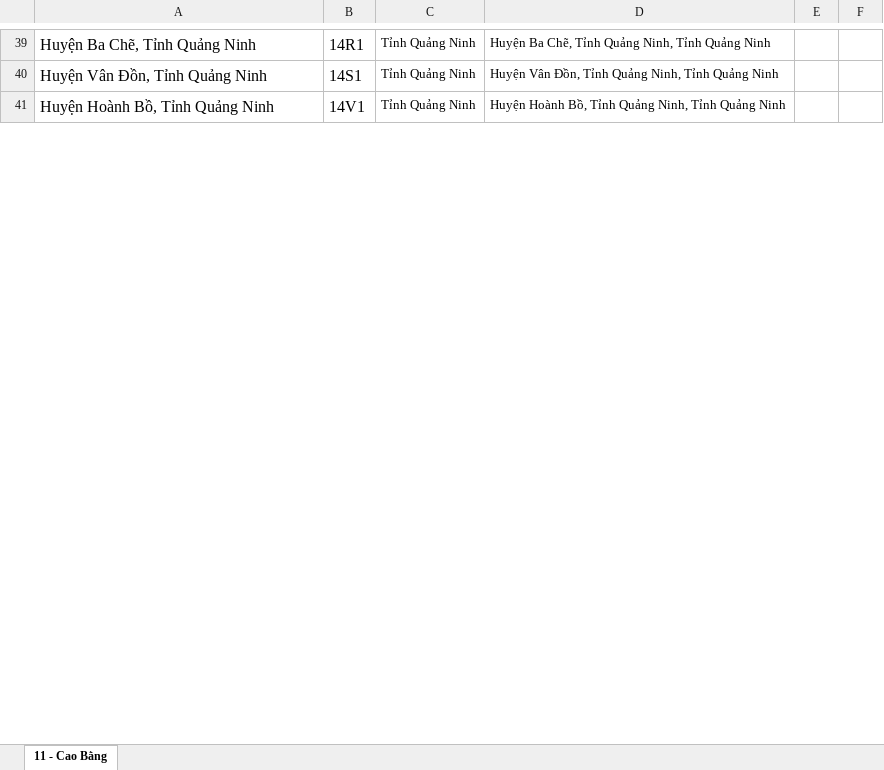
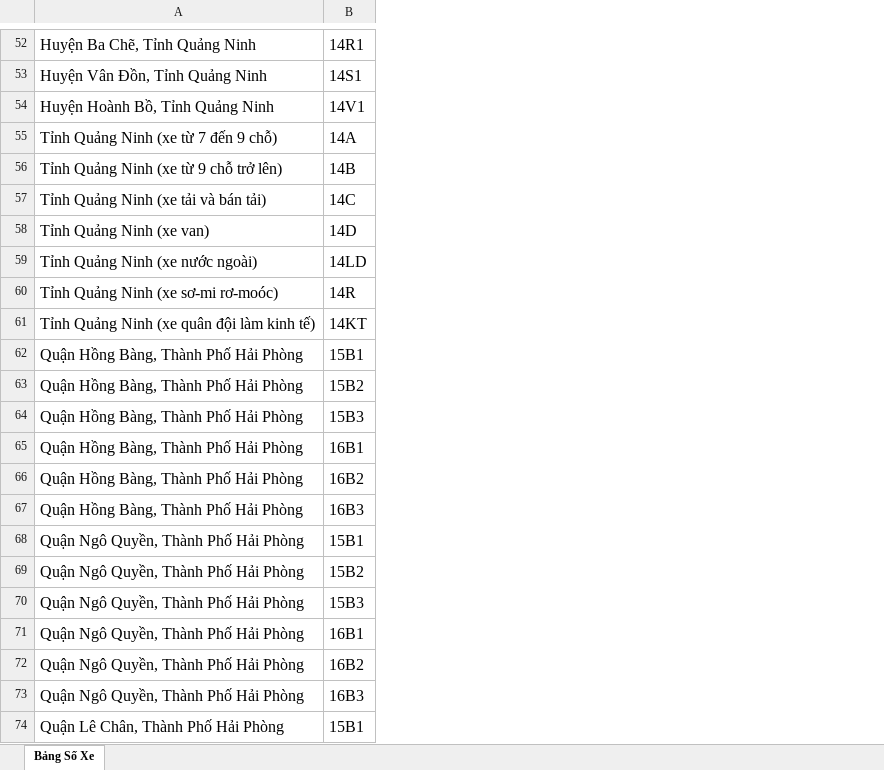
Before and after one commit to LeMinhDang2002/Demo_Yolo_2_4, an Excel workbook: BANG_SO_XE.xlsx, sheet Bảng Số Xe, drawn as a sheet; only a part is shown, gaps mark what is left out; values as stored, in another font and other column widths than the file's, no borders; removed rows and columns are numbered as before the commit, all else as after; the diff covers the shown part only; the diff names each change by its address in the sheet, - before the commit and + after, or states it on an @@ line.

```diff
--- a/BANG_SO_XE.xlsx (sheet Bảng Số Xe)
+++ b/BANG_SO_XE.xlsx (sheet Bảng Số Xe)
-sheet tab: 11 - Cao Bằng
+sheet tab: Bảng Số Xe
-column C, rows 39-41: all Tỉnh Quảng Ninh
-column D, rows 39-41: Huyện Ba Chẽ, Tỉnh Quảng Ninh, Tỉnh Quảng Ninh | Huyện Vân Đồn, Tỉnh Quảng Ninh, Tỉnh Quảng Ninh | Huyện Hoành Bồ, Tỉnh Quảng Ninh, Tỉnh Quảng Ninh
-column E, empty
-column F, empty
+row 55: Tỉnh Quảng Ninh (xe từ 7 đến 9 chỗ) | 14A
+row 56: Tỉnh Quảng Ninh (xe từ 9 chỗ trở lên) | 14B
+row 57: Tỉnh Quảng Ninh (xe tải và bán tải) | 14C
+row 58: Tỉnh Quảng Ninh (xe van) | 14D
+row 59: Tỉnh Quảng Ninh (xe nước ngoài) | 14LD
+row 60: Tỉnh Quảng Ninh (xe sơ-mi rơ-moóc) | 14R
+row 61: Tỉnh Quảng Ninh (xe quân đội làm kinh tế) | 14KT
+row 62: Quận Hồng Bàng, Thành Phố Hải Phòng | 15B1
+row 63: Quận Hồng Bàng, Thành Phố Hải Phòng | 15B2
+row 64: Quận Hồng Bàng, Thành Phố Hải Phòng | 15B3
+row 65: Quận Hồng Bàng, Thành Phố Hải Phòng | 16B1
+row 66: Quận Hồng Bàng, Thành Phố Hải Phòng | 16B2
+row 67: Quận Hồng Bàng, Thành Phố Hải Phòng | 16B3
+row 68: Quận Ngô Quyền, Thành Phố Hải Phòng | 15B1
+row 69: Quận Ngô Quyền, Thành Phố Hải Phòng | 15B2
+row 70: Quận Ngô Quyền, Thành Phố Hải Phòng | 15B3
+row 71: Quận Ngô Quyền, Thành Phố Hải Phòng | 16B1
+row 72: Quận Ngô Quyền, Thành Phố Hải Phòng | 16B2
+row 73: Quận Ngô Quyền, Thành Phố Hải Phòng | 16B3
+row 74: Quận Lê Chân, Thành Phố Hải Phòng | 15B1
```
Also changed, not shown: 723 added rows and 1 removed row elsewhere in this sheet.
